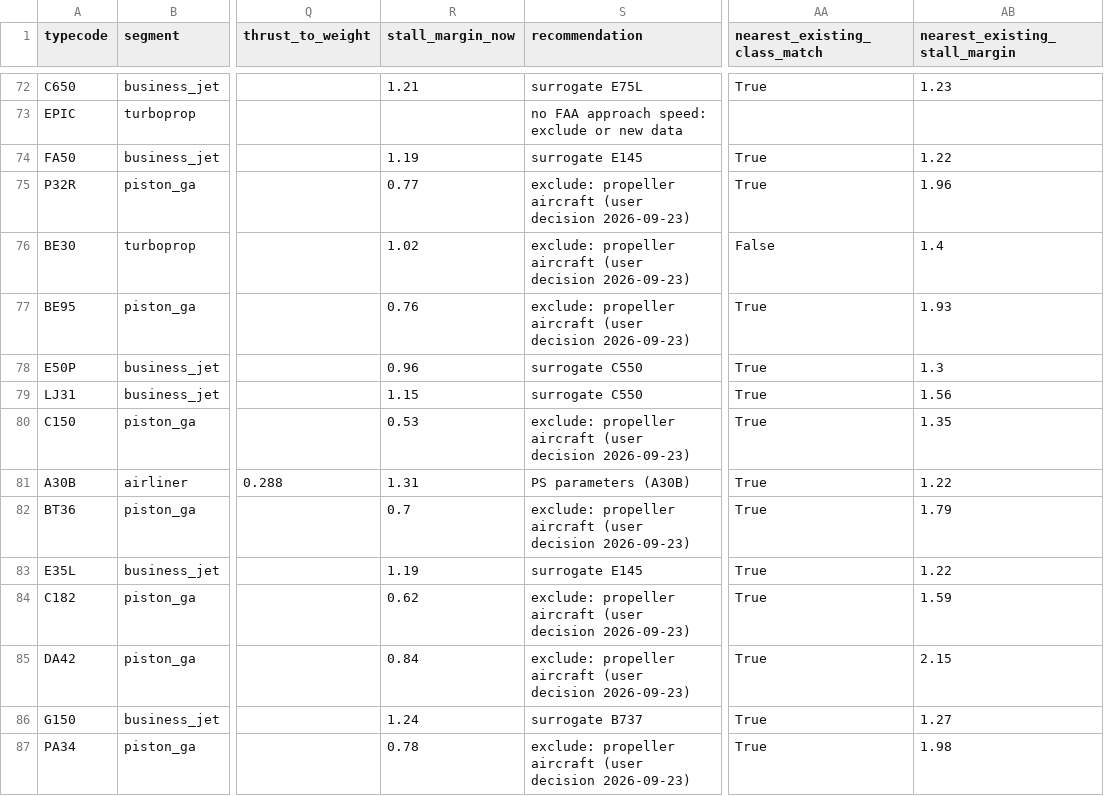
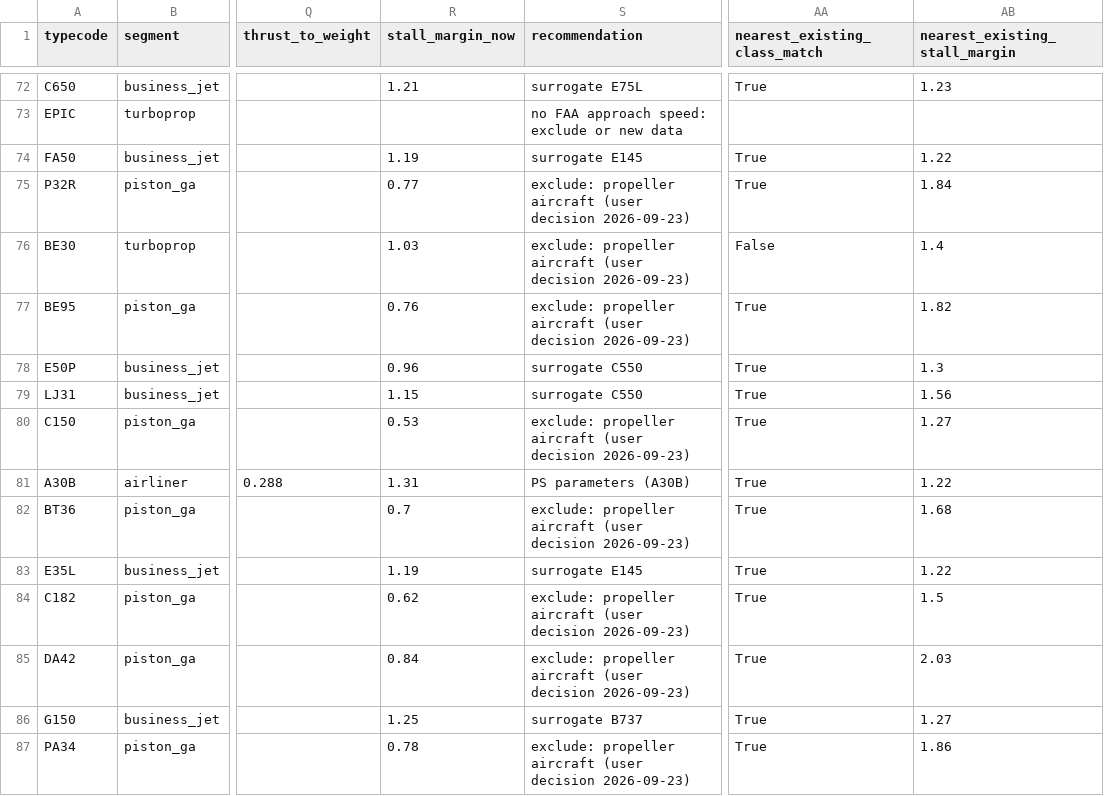
Before and after one commit to Horizon-42/thesis, a CSV file: docs/aircraft_performance/2026-09-23_substitution_table.csv, drawn as a sheet; only a part is shown, gaps mark what is left out; the diff covers the shown part only; the diff names each change by its address in the sheet, - before the commit and + after, or states it on an @@ line.

```diff
--- a/docs/aircraft_performance/2026-09-23_substitution_table.csv
+++ b/docs/aircraft_performance/2026-09-23_substitution_table.csv
-AB75 (nearest_existing_stall_margin): 1.96
+AB75 (nearest_existing_stall_margin): 1.84
-R76 (stall_margin_now): 1.02
+R76 (stall_margin_now): 1.03
-AB77 (nearest_existing_stall_margin): 1.93
+AB77 (nearest_existing_stall_margin): 1.82
-AB80 (nearest_existing_stall_margin): 1.35
+AB80 (nearest_existing_stall_margin): 1.27
-AB82 (nearest_existing_stall_margin): 1.79
+AB82 (nearest_existing_stall_margin): 1.68
-AB84 (nearest_existing_stall_margin): 1.59
+AB84 (nearest_existing_stall_margin): 1.5
-AB85 (nearest_existing_stall_margin): 2.15
+AB85 (nearest_existing_stall_margin): 2.03
-R86 (stall_margin_now): 1.24
+R86 (stall_margin_now): 1.25
-AB87 (nearest_existing_stall_margin): 1.98
+AB87 (nearest_existing_stall_margin): 1.86
```
Also changed, not shown: 89 edited cells elsewhere in this file, 4 other files.
